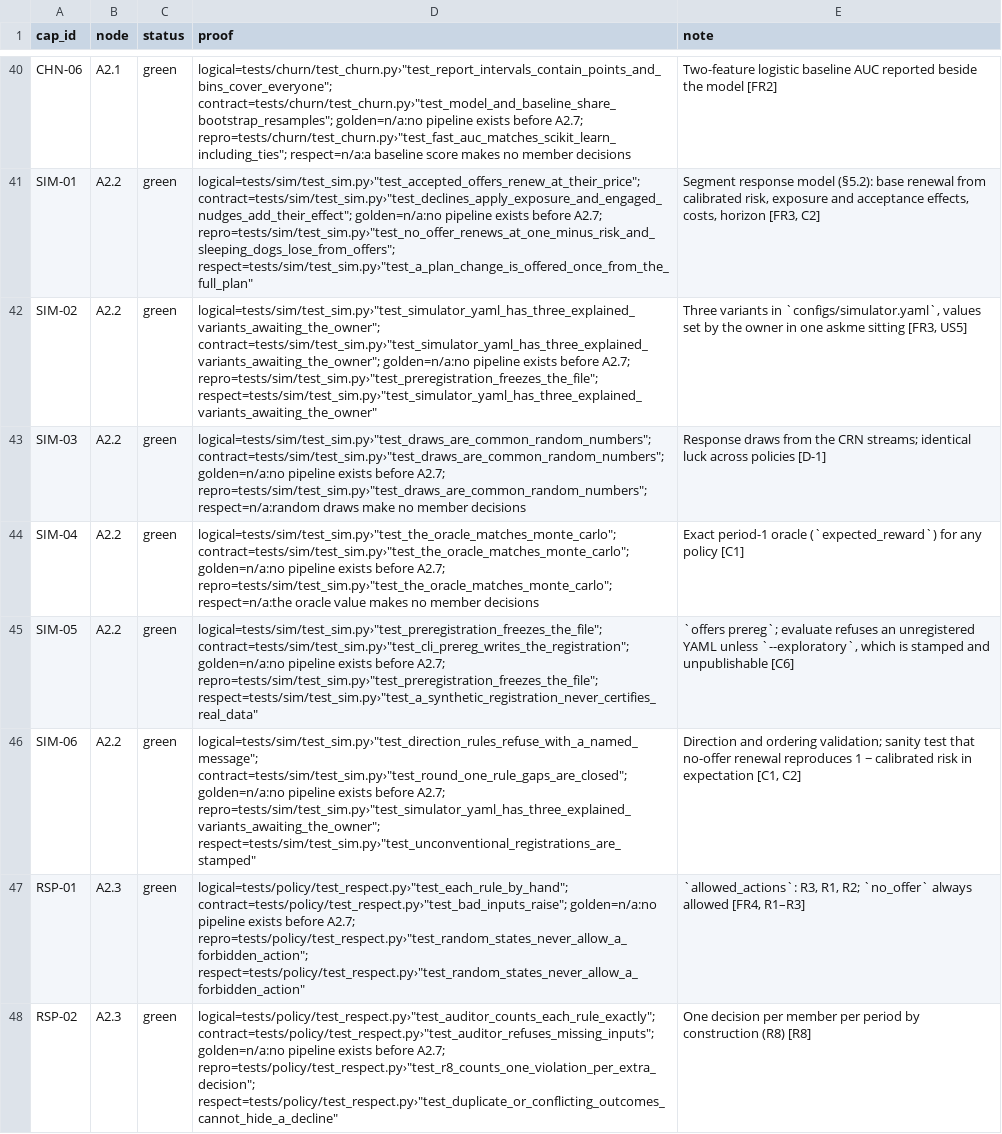
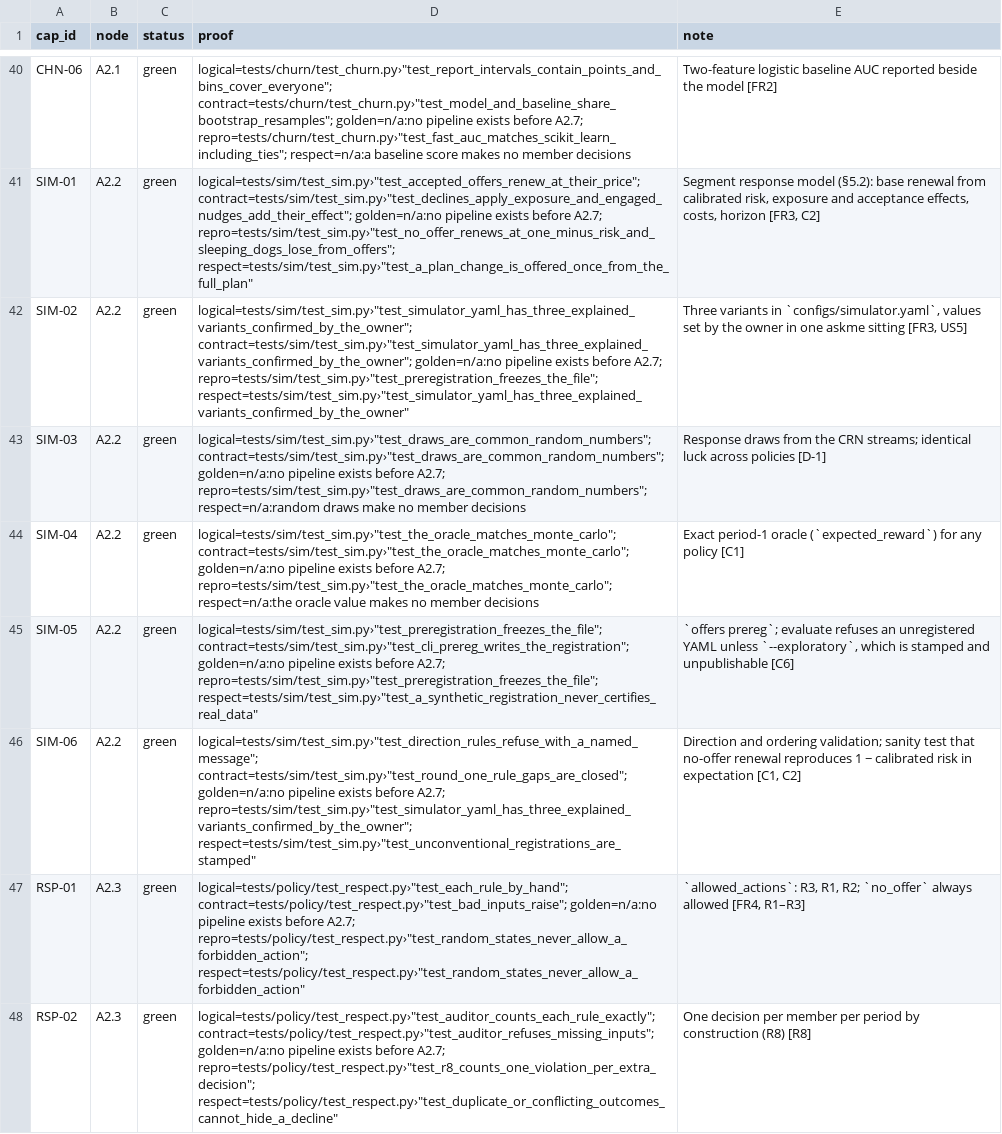
Before and after one commit to biplob819/respectful-offers, a TSV file: docs/graph/catalog.tsv, drawn as a sheet; only a part is shown, gaps mark what is left out.

```diff
--- a/docs/graph/catalog.tsv
+++ b/docs/graph/catalog.tsv
@@ -41,3 +41,3 @@ CHN-06	A2.1	green	"logical=tests/churn/test_churn.py›""test_report_intervals_c
 SIM-01	A2.2	green	"logical=tests/sim/test_sim.py›""test_accepted_offers_renew_at_their_price""; contract=tests/sim/test_sim.py›""test_declines_apply_exposure_and_engaged_nudges_add_their_effect""; golden=n/a:no pipeline exists before A2.7; repro=tests/sim/test_sim.py›""test_no_offer_renews_at_one_minus_risk_and_sleeping_dogs_lose_from_offers""; respect=tests/sim/test_sim.py›""test_a_plan_change_is_offered_once_from_the_full_plan"""	Segment response model (§5.2): base renewal from calibrated risk, exposure and acceptance effects, costs, horizon [FR3, C2]
-SIM-02	A2.2	green	"logical=tests/sim/test_sim.py›""test_simulator_yaml_has_three_explained_variants_awaiting_the_owner""; contract=tests/sim/test_sim.py›""test_simulator_yaml_has_three_explained_variants_awaiting_the_owner""; golden=n/a:no pipeline exists before A2.7; repro=tests/sim/test_sim.py›""test_preregistration_freezes_the_file""; respect=tests/sim/test_sim.py›""test_simulator_yaml_has_three_explained_variants_awaiting_the_owner"""	Three variants in `configs/simulator.yaml`, values set by the owner in one askme sitting [FR3, US5]
+SIM-02	A2.2	green	"logical=tests/sim/test_sim.py›""test_simulator_yaml_has_three_explained_variants_confirmed_by_the_owner""; contract=tests/sim/test_sim.py›""test_simulator_yaml_has_three_explained_variants_confirmed_by_the_owner""; golden=n/a:no pipeline exists before A2.7; repro=tests/sim/test_sim.py›""test_preregistration_freezes_the_file""; respect=tests/sim/test_sim.py›""test_simulator_yaml_has_three_explained_variants_confirmed_by_the_owner"""	Three variants in `configs/simulator.yaml`, values set by the owner in one askme sitting [FR3, US5]
 SIM-03	A2.2	green	"logical=tests/sim/test_sim.py›""test_draws_are_common_random_numbers""; contract=tests/sim/test_sim.py›""test_draws_are_common_random_numbers""; golden=n/a:no pipeline exists before A2.7; repro=tests/sim/test_sim.py›""test_draws_are_common_random_numbers""; respect=n/a:random draws make no member decisions"	Response draws from the CRN streams; identical luck across policies [D-1]
@@ -45,3 +45,3 @@ SIM-04	A2.2	green	"logical=tests/sim/test_sim.py›""test_the_oracle_matches_mon
 SIM-05	A2.2	green	"logical=tests/sim/test_sim.py›""test_preregistration_freezes_the_file""; contract=tests/sim/test_sim.py›""test_cli_prereg_writes_the_registration""; golden=n/a:no pipeline exists before A2.7; repro=tests/sim/test_sim.py›""test_preregistration_freezes_the_file""; respect=tests/sim/test_sim.py›""test_a_synthetic_registration_never_certifies_real_data"""	`offers prereg`; evaluate refuses an unregistered YAML unless `--exploratory`, which is stamped and unpublishable [C6]
-SIM-06	A2.2	green	"logical=tests/sim/test_sim.py›""test_direction_rules_refuse_with_a_named_message""; contract=tests/sim/test_sim.py›""test_round_one_rule_gaps_are_closed""; golden=n/a:no pipeline exists before A2.7; repro=tests/sim/test_sim.py›""test_simulator_yaml_has_three_explained_variants_awaiting_the_owner""; respect=tests/sim/test_sim.py›""test_unconventional_registrations_are_stamped"""	Direction and ordering validation; sanity test that no-offer renewal reproduces 1 − calibrated risk in expectation [C1, C2]
+SIM-06	A2.2	green	"logical=tests/sim/test_sim.py›""test_direction_rules_refuse_with_a_named_message""; contract=tests/sim/test_sim.py›""test_round_one_rule_gaps_are_closed""; golden=n/a:no pipeline exists before A2.7; repro=tests/sim/test_sim.py›""test_simulator_yaml_has_three_explained_variants_confirmed_by_the_owner""; respect=tests/sim/test_sim.py›""test_unconventional_registrations_are_stamped"""	Direction and ordering validation; sanity test that no-offer renewal reproduces 1 − calibrated risk in expectation [C1, C2]
 RSP-01	A2.3	green	"logical=tests/policy/test_respect.py›""test_each_rule_by_hand""; contract=tests/policy/test_respect.py›""test_bad_inputs_raise""; golden=n/a:no pipeline exists before A2.7; repro=tests/policy/test_respect.py›""test_random_states_never_allow_a_forbidden_action""; respect=tests/policy/test_respect.py›""test_random_states_never_allow_a_forbidden_action"""	`allowed_actions`: R3, R1, R2; `no_offer` always allowed [FR4, R1–R3]
```
Also changed, not shown: 7 other files.
